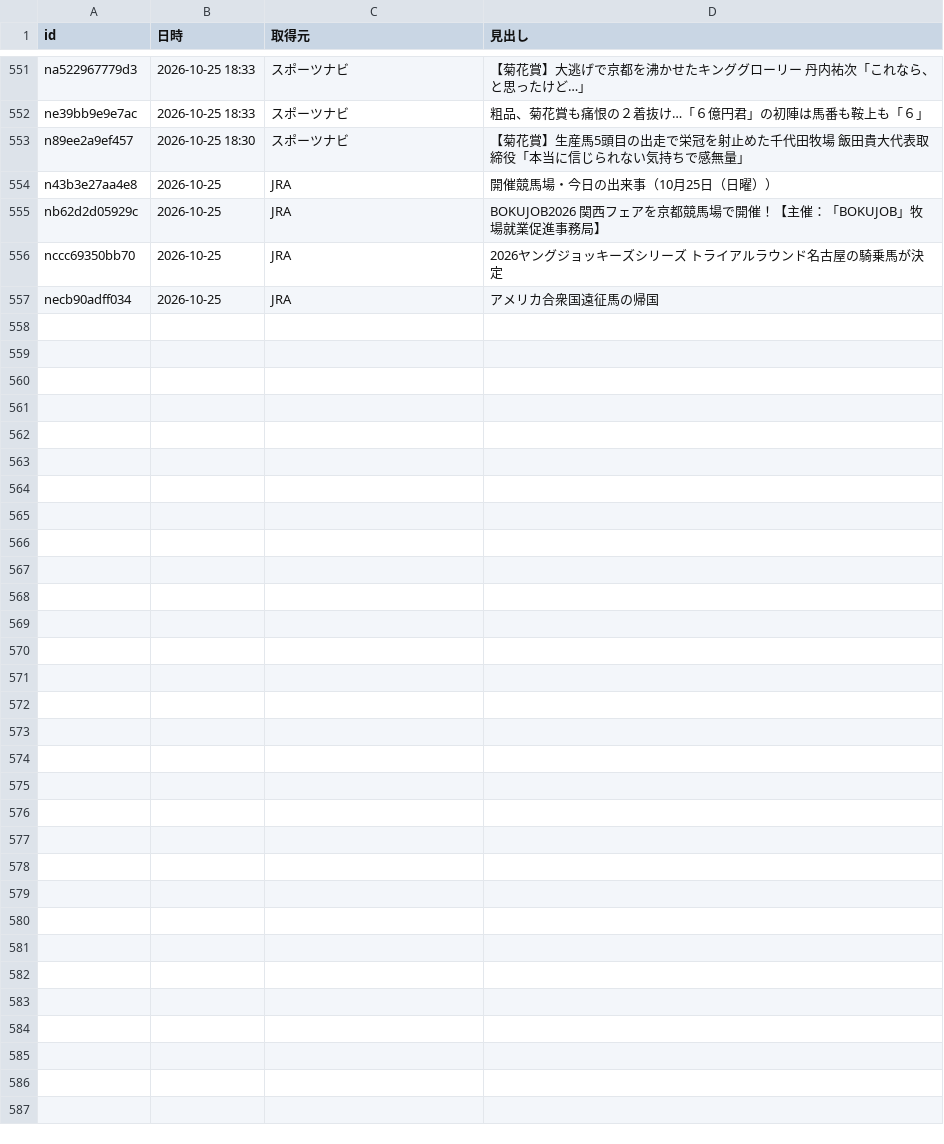
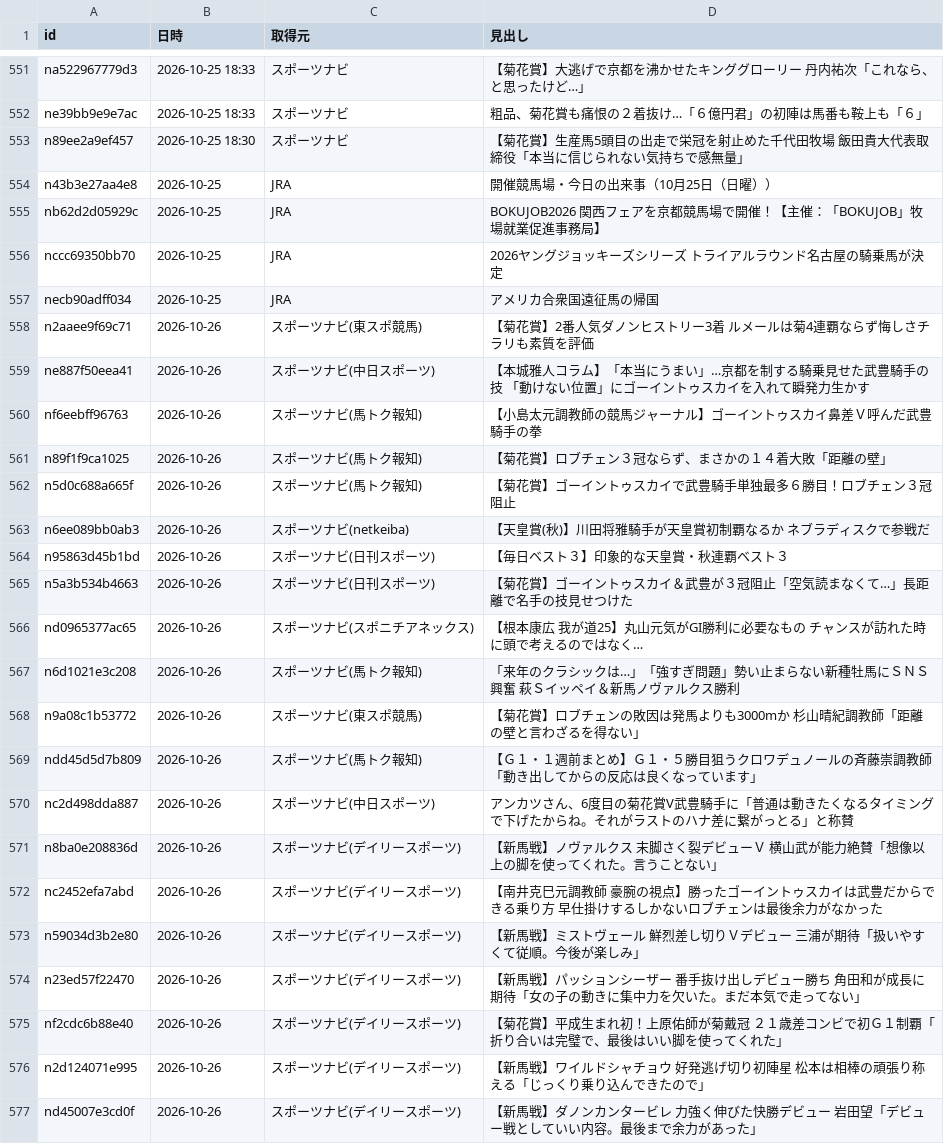
Before and after one commit to kotabish11-debug/KEIBA, a TSV file: 馬情報/ニュース/取得済み.tsv, drawn as a sheet; only a part is shown, gaps mark what is left out.

```diff
--- a/馬情報/ニュース/取得済み.tsv
+++ b/馬情報/ニュース/取得済み.tsv
@@ -557 +557,21 @@ nccc69350bb70	2026-10-25	JRA	2026ヤングジョッキーズシリーズ トラ
 necb90adff034	2026-10-25	JRA	アメリカ合衆国遠征馬の帰国
+n2aaee9f69c71	2026-10-26	スポーツナビ(東スポ競馬)	【菊花賞】2番人気ダノンヒストリー3着 ルメールは菊4連覇ならず悔しさチラリも素質を評価
+ne887f50eea41	2026-10-26	スポーツナビ(中日スポーツ)	【本城雅人コラム】「本当にうまい」…京都を制する騎乗見せた武豊騎手の技 「動けない位置」にゴーイントゥスカイを入れて瞬発力生かす
+nf6eebff96763	2026-10-26	スポーツナビ(馬トク報知)	【小島太元調教師の競馬ジャーナル】ゴーイントゥスカイ鼻差Ｖ呼んだ武豊騎手の拳
+n89f1f9ca1025	2026-10-26	スポーツナビ(馬トク報知)	【菊花賞】ロブチェン３冠ならず、まさかの１４着大敗「距離の壁」
+n5d0c688a665f	2026-10-26	スポーツナビ(馬トク報知)	【菊花賞】ゴーイントゥスカイで武豊騎手単独最多６勝目！ロブチェン３冠阻止
+n6ee089bb0ab3	2026-10-26	スポーツナビ(netkeiba)	【天皇賞(秋)】川田将雅騎手が天皇賞初制覇なるか ネブラディスクで参戦だ
+n95863d45b1bd	2026-10-26	スポーツナビ(日刊スポーツ)	【毎日ベスト３】印象的な天皇賞・秋連覇ベスト３
+n5a3b534b4663	2026-10-26	スポーツナビ(日刊スポーツ)	【菊花賞】ゴーイントゥスカイ＆武豊が３冠阻止「空気読まなくて…」長距離で名手の技見せつけた
+nd0965377ac65	2026-10-26	スポーツナビ(スポニチアネックス)	【根本康広 我が道25】丸山元気がGI勝利に必要なもの チャンスが訪れた時に頭で考えるのではなく…
+n6d1021e3c208	2026-10-26	スポーツナビ(馬トク報知)	「来年のクラシックは…」「強すぎ問題」勢い止まらない新種牡馬にＳＮＳ興奮 萩Ｓイッペイ＆新馬ノヴァルクス勝利
+n9a08c1b53772	2026-10-26	スポーツナビ(東スポ競馬)	【菊花賞】ロブチェンの敗因は発馬よりも3000mか 杉山晴紀調教師「距離の壁と言わざるを得ない」
+ndd45d5d7b809	2026-10-26	スポーツナビ(馬トク報知)	【Ｇ１・１週前まとめ】Ｇ１・５勝目狙うクロワデュノールの斉藤崇調教師「動き出してからの反応は良くなっています」
+nc2d498dda887	2026-10-26	スポーツナビ(中日スポーツ)	アンカツさん、6度目の菊花賞V武豊騎手に「普通は動きたくなるタイミングで下げたからね。それがラストのハナ差に繋がっとる」と称賛
+n8ba0e208836d	2026-10-26	スポーツナビ(デイリースポーツ)	【新馬戦】ノヴァルクス 末脚さく裂デビューＶ 横山武が能力絶賛「想像以上の脚を使ってくれた。言うことない」
+nc2452efa7abd	2026-10-26	スポーツナビ(デイリースポーツ)	【南井克巳元調教師 豪腕の視点】勝ったゴーイントゥスカイは武豊だからできる乗り方 早仕掛けするしかないロブチェンは最後余力がなかった
+n59034d3b2e80	2026-10-26	スポーツナビ(デイリースポーツ)	【新馬戦】ミストヴェール 鮮烈差し切りＶデビュー 三浦が期待「扱いやすくて従順。今後が楽しみ」
+n23ed57f22470	2026-10-26	スポーツナビ(デイリースポーツ)	【新馬戦】パッションシーザー 番手抜け出しデビュー勝ち 角田和が成長に期待「女の子の動きに集中力を欠いた。まだ本気で走ってない」
+nf2cdc6b88e40	2026-10-26	スポーツナビ(デイリースポーツ)	【菊花賞】平成生まれ初！上原佑師が菊戴冠 ２１歳差コンビで初Ｇ１制覇「折り合いは完璧で、最後はいい脚を使ってくれた」
+n2d124071e995	2026-10-26	スポーツナビ(デイリースポーツ)	【新馬戦】ワイルドシャチョウ 好発逃げ切り初陣星 松本は相棒の頑張り称える「じっくり乗り込んできたので」
+nd45007e3cd0f	2026-10-26	スポーツナビ(デイリースポーツ)	【新馬戦】ダノンカンタービレ 力強く伸びた快勝デビュー 岩田望「デビュー戦としていい内容。最後まで余力があった」
```
Also changed, not shown: 2 other files.
